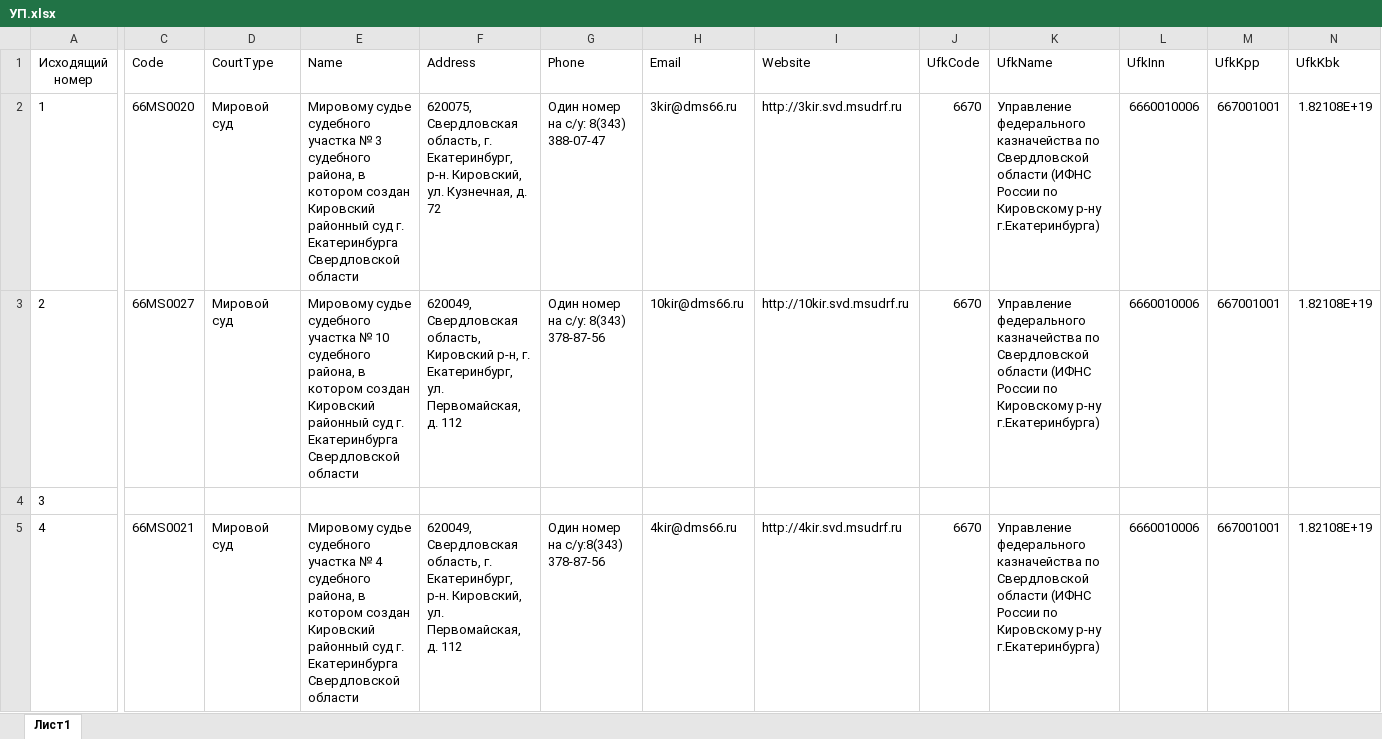
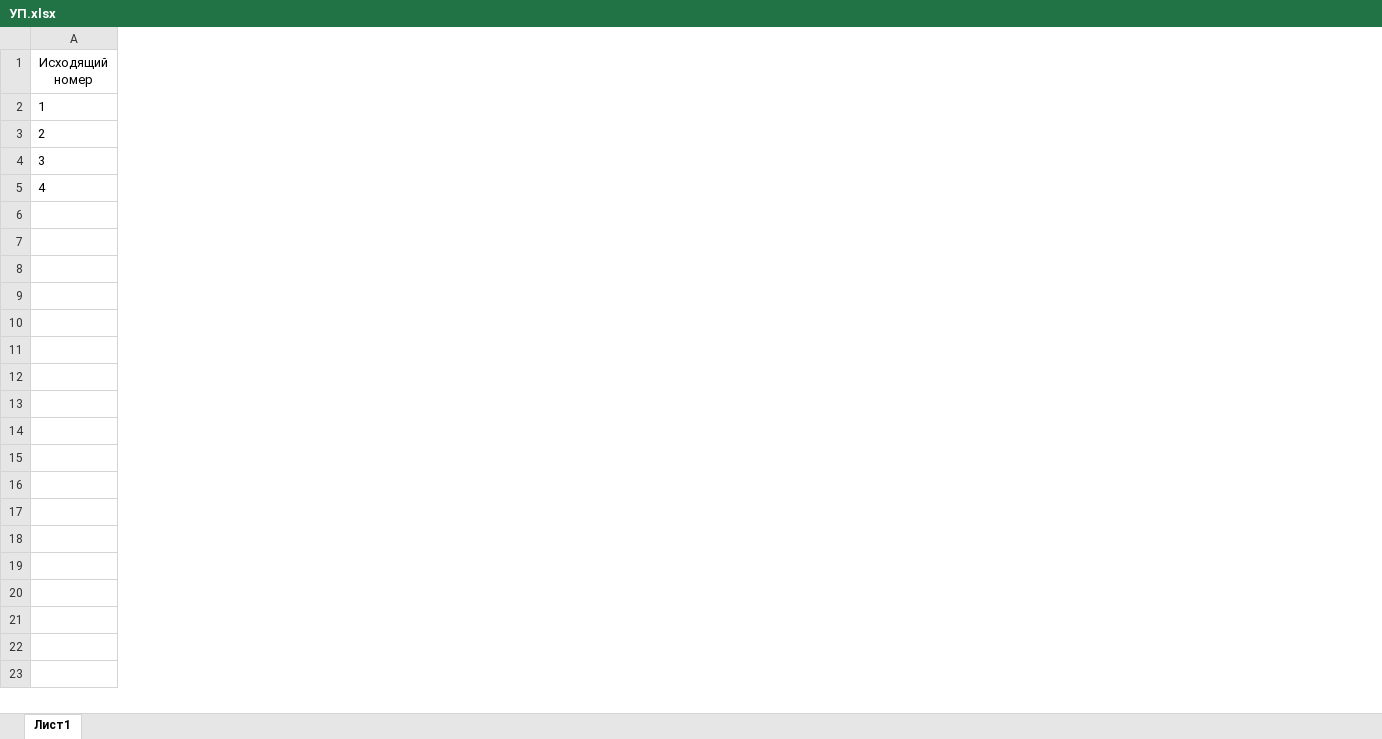
Before and after one commit to SergeySubachev/Banking, an Excel workbook: APIClient/УП.xlsx, sheet Лист1, drawn as a sheet; only a part is shown, gaps mark what is left out; values as stored, in another font and other column widths than the file's, no borders; the diff covers the shown part only; the diff names each change by its address in the sheet, - before the commit and + after, or states it on an @@ line.

```diff
--- a/APIClient/УП.xlsx (sheet Лист1)
+++ b/APIClient/УП.xlsx (sheet Лист1)
-column C (Code), rows 2-5: 66MS0020 | 66MS0027 |  | 66MS0021
-column D (CourtType), rows 2-5: Мировой суд | Мировой суд |  | Мировой суд
-column E (Name), rows 2-5: Мировому судье судебного участка № 3 судебного района, в котором создан Кировский районный суд г. Екатеринбурга Свердловской области | Мировому судье судебного участка № 10 судебного района, в котором создан Кировский районный суд г. Екатеринбурга Свердловской области |  | Мировому судье судебного участка № 4 судебного района, в котором создан Кировский районный суд г. Екатеринбурга Свердловской области
-column F (Address), rows 2-5: 620075, Свердловская область, г. Екатеринбург, р-н. Кировский, ул. Кузнечная, д. 72 | 620049, Свердловская область, Кировский р-н, г. Екатеринбург, ул. Первомайская, д. 112 |  | 620049, Свердловская область, г. Екатеринбург, р-н. Кировский, ул. Первомайская, д. 112
-column G (Phone), rows 2-5: Один номер на с/у: 8(343) 388-07-47 | Один номер на с/у: 8(343) 378-87-56 |  | Один номер на с/у:8(343) 378-87-56
-column H (Email), rows 2-5: 3kir@dms66.ru | 10kir@dms66.ru |  | 4kir@dms66.ru
-column I (Website), rows 2-5: http://3kir.svd.msudrf.ru | http://10kir.svd.msudrf.ru |  | http://4kir.svd.msudrf.ru
-column J (UfkCode), rows 2-5: 6670 | 6670 |  | 6670
-column K (UfkName), rows 2-5: Управление федерального казначейства по Свердловской области (ИФНС России по Кировскому р-ну г.Екатеринбурга) | Управление федерального казначейства по Свердловской области (ИФНС России по Кировскому р-ну г.Екатеринбурга) |  | Управление федерального казначейства по Свердловской области (ИФНС России по Кировскому р-ну г.Екатеринбурга)
-column L (UfkInn), rows 2-5: 6660010006 | 6660010006 |  | 6660010006
-column M (UfkKpp), rows 2-5: 667001001 | 667001001 |  | 667001001
-column N (UfkKbk), rows 2-5: 1.82108E+19 | 1.82108E+19 |  | 1.82108E+19
```
Also changed, not shown: 11 removed columns elsewhere in this sheet.
